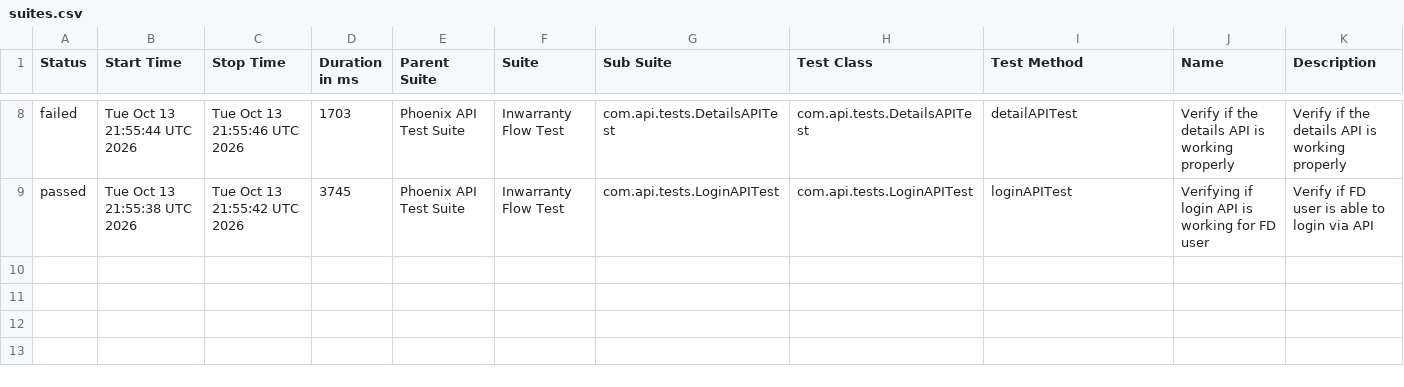
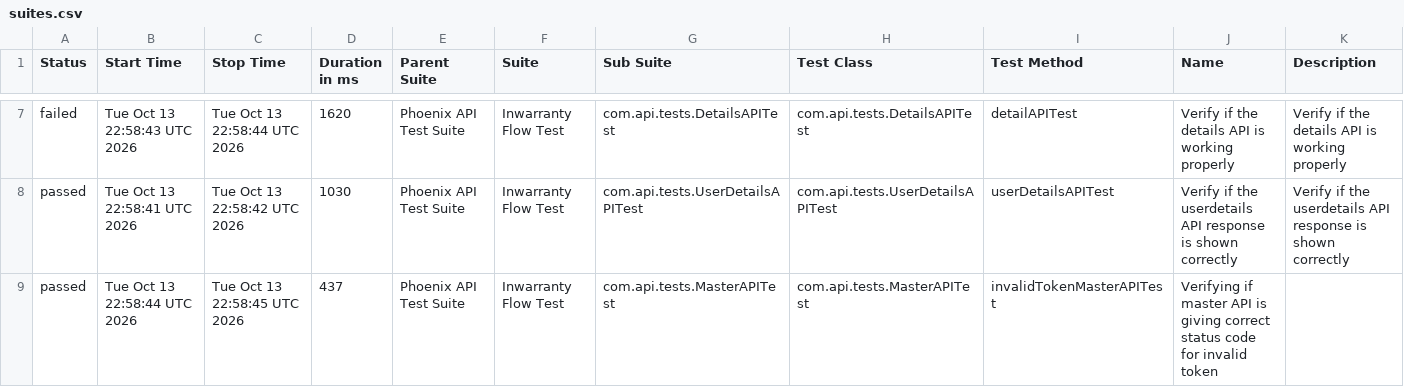
Before and after one commit to Zulminan/PhoenixTestAutomationFramework, a CSV file: data/suites.csv, drawn as a sheet; only a part is shown, gaps mark what is left out; the diff covers the shown part only.

```diff
--- a/data/suites.csv
+++ b/data/suites.csv
@@ -8,2 +7,3 @@
-"failed","Tue Oct 13 21:55:44 UTC 2026","Tue Oct 13 21:55:46 UTC 2026","1703","Phoenix API Test Suite","Inwarranty Flow Test","com.api.tests.DetailsAPITest","com.api.tests.DetailsAPITest","detailAPITest","Verify if the details API is working properly","Verify if the details API is working properly"
-"passed","Tue Oct 13 21:55:38 UTC 2026","Tue Oct 13 21:55:42 UTC 2026","3745","Phoenix API Test Suite","Inwarranty Flow Test","com.api.tests.LoginAPITest","com.api.tests.LoginAPITest","loginAPITest","Verifying if login API is working for FD user","Verify if FD user is able to login via API"
+"failed","Tue Oct 13 22:58:43 UTC 2026","Tue Oct 13 22:58:44 UTC 2026","1620","Phoenix API Test Suite","Inwarranty Flow Test","com.api.tests.DetailsAPITest","com.api.tests.DetailsAPITest","detailAPITest","Verify if the details API is working properly","Verify if the details API is working properly"
+"passed","Tue Oct 13 22:58:41 UTC 2026","Tue Oct 13 22:58:42 UTC 2026","1030","Phoenix API Test Suite","Inwarranty Flow Test","com.api.tests.UserDetailsAPITest","com.api.tests.UserDetailsAPITest","userDetailsAPITest","Verify if the userdetails API response is shown correctly","Verify if the userdetails API response is shown correctly"
+"passed","Tue Oct 13 22:58:44 UTC 2026","Tue Oct 13 22:58:45 UTC 2026","437","Phoenix API Test Suite","Inwarranty Flow Test","com.api.tests.MasterAPITest","com.api.tests.MasterAPITest","invalidTokenMasterAPITest","Verifying if master API is giving correct status code for invalid token",""
```
Also changed, not shown: 1 removed row and 29 edited cells elsewhere in this file, data/behaviors.csv, 51 other files.
